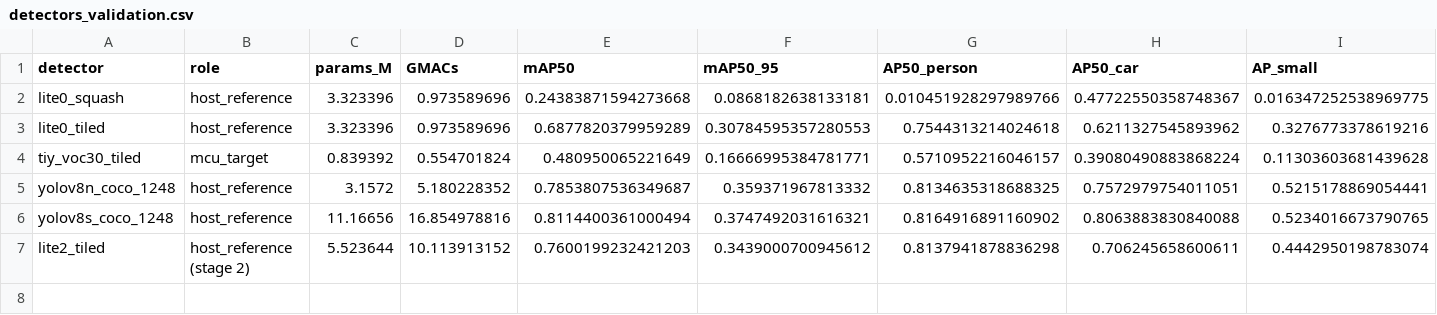
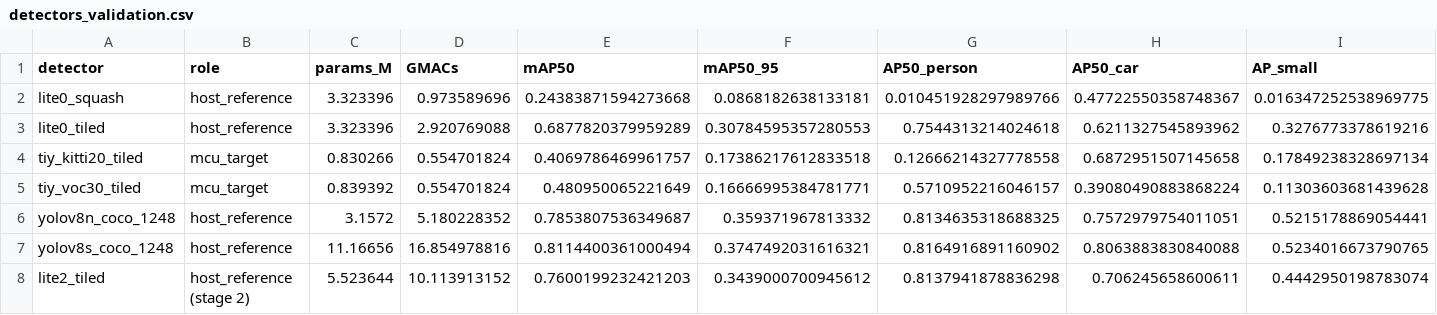
Before and after one commit to moahaimen/Isra_-arduino, a CSV file: results/r3/gate_a/detectors_validation.csv, drawn as a sheet; only a part is shown; rows hold the shown columns only; the diff names each change by its address in the sheet, - before the commit and + after, or states it on an @@ line.

```diff
--- a/results/r3/gate_a/detectors_validation.csv
+++ b/results/r3/gate_a/detectors_validation.csv
-D3 (GMACs): 0.973589696
+D3 (GMACs): 2.920769088
+row 4: tiy_kitti20_tiled | mcu_target | 0.830266 | 0.554701824 | 0.4069786469961757 | 0.17386217612833518 | 0.12666214327778558 | 0.6872951507145658 | 0.17849238328697134
```
Also changed, not shown: 27 other files.
